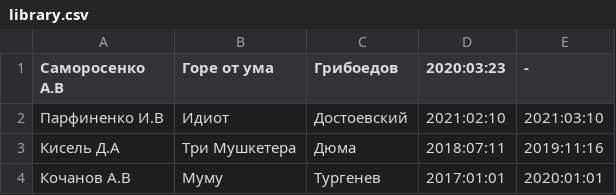
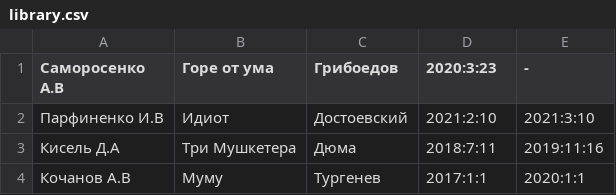
Before and after one commit to WantMelon/Java, a CSV file: laba4/src/task2/library.csv, drawn as a sheet.

Commit message:
Finish task2

```diff
--- a/laba4/src/task2/library.csv
+++ b/laba4/src/task2/library.csv
@@ -1,4 +1,4 @@
-Саморосенко А.В; Горе от ума; Грибоедов; 2020:03:23; -
-Парфиненко И.В; Идиот; Достоевский; 2021:02:10; 2021:03:10
-Кисель Д.А; Три Мушкетера; Дюма; 2018:07:11; 2019:11:16
-Кочанов А.В; Муму; Тургенев; 2017:01:01; 2020:01:01
+Саморосенко А.В; Горе от ума; Грибоедов; 2020:3:23; -
+Парфиненко И.В; Идиот; Достоевский; 2021:2:10; 2021:3:10
+Кисель Д.А; Три Мушкетера; Дюма; 2018:7:11; 2019:11:16
+Кочанов А.В; Муму; Тургенев; 2017:1:1; 2020:1:1
```
Also changed, not shown: 3 other files.
